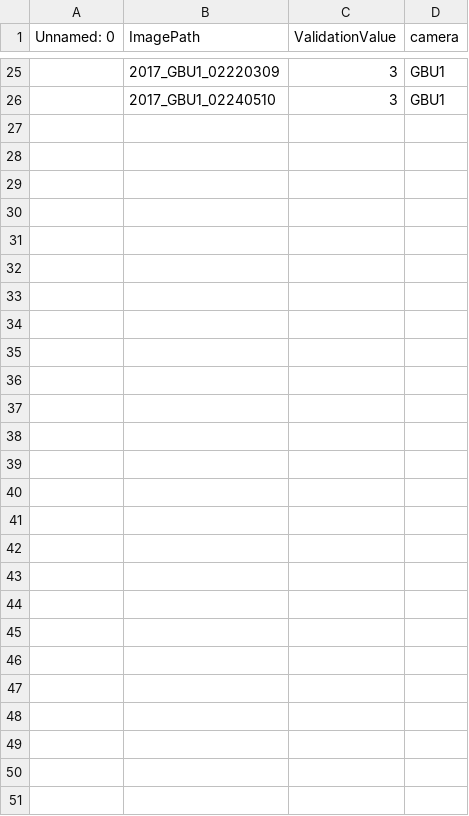
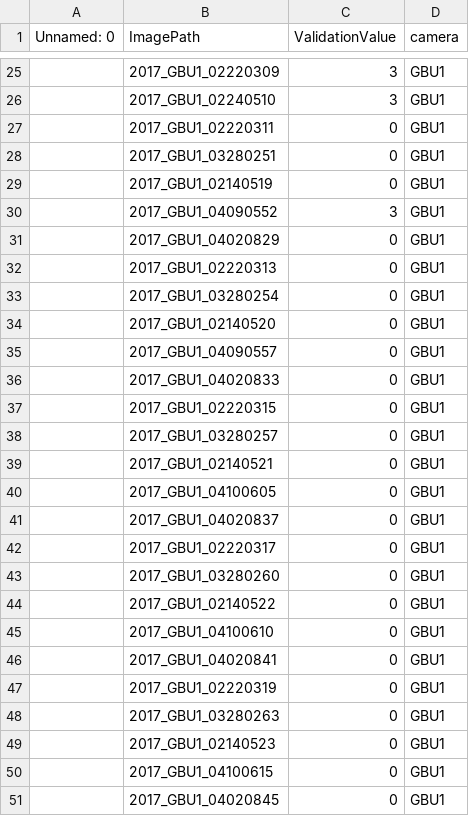
Before and after one commit to klusertim/heronWorkspace, a CSV file: manuallyClassified/manuallyClassifiedGBU1.csv, drawn as a sheet; only a part is shown, gaps mark what is left out.

```diff
--- a/manuallyClassified/manuallyClassifiedGBU1.csv
+++ b/manuallyClassified/manuallyClassifiedGBU1.csv
@@ -26 +26,26 @@ Unnamed: 0,ImagePath,ValidationValue,camera
 ,2017_GBU1_02240510,3,GBU1
+,2017_GBU1_02220311,0,GBU1
+,2017_GBU1_03280251,0,GBU1
+,2017_GBU1_02140519,0,GBU1
+,2017_GBU1_04090552,3,GBU1
+,2017_GBU1_04020829,0,GBU1
+,2017_GBU1_02220313,0,GBU1
+,2017_GBU1_03280254,0,GBU1
+,2017_GBU1_02140520,0,GBU1
+,2017_GBU1_04090557,0,GBU1
+,2017_GBU1_04020833,0,GBU1
+,2017_GBU1_02220315,0,GBU1
+,2017_GBU1_03280257,0,GBU1
+,2017_GBU1_02140521,0,GBU1
+,2017_GBU1_04100605,0,GBU1
+,2017_GBU1_04020837,0,GBU1
+,2017_GBU1_02220317,0,GBU1
+,2017_GBU1_03280260,0,GBU1
+,2017_GBU1_02140522,0,GBU1
+,2017_GBU1_04100610,0,GBU1
+,2017_GBU1_04020841,0,GBU1
+,2017_GBU1_02220319,0,GBU1
+,2017_GBU1_03280263,0,GBU1
+,2017_GBU1_02140523,0,GBU1
+,2017_GBU1_04100615,0,GBU1
+,2017_GBU1_04020845,0,GBU1
```
Also changed, not shown: manuallyClassified/manuallyClassifiedGBU4.csv, manuallyClassified/manuallyClassifiedKBU2.csv, 9 other files.
